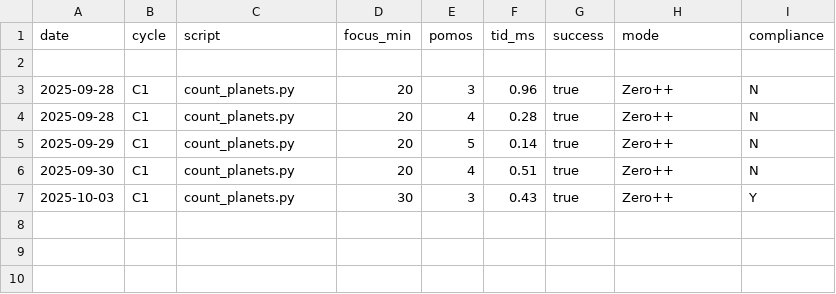
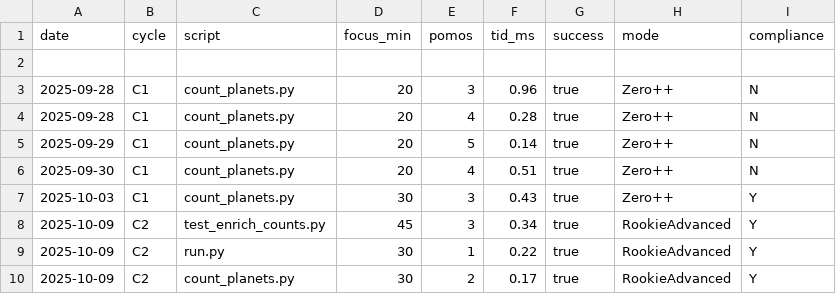
Before and after one commit to JohnnyHyytiainen/space_bridge, a CSV file: results.csv, drawn as a sheet; the diff names each change by its address in the sheet, - before the commit and + after, or states it on an @@ line.

Commit message:
feat(c2): rookie-advanced refactor; add runner + smoke tests; standardize ms timing
why: keep it explainable line-by-line; adds asserts, parity, timing

what: rewrite count_planets.py into helpers (_read_counts, _write_counts) + pipeline_run; add run.py; add tests_smoke.py; remove data/space_logs_small.jsonl; update results.csv; prep README line-by-line

notes: tiny scope by design; no argparse, no packaging, no frameworks

todo: C1 write data/planet_counts.json; auto telemetry runs.csv; C2 enrich_counts.py -> counts_enriched.csv (share, 5–7 asserts); bench gen_space_logs.py + bench_100k.py

```diff
--- a/results.csv
+++ b/results.csv
+row 8: 2025-10-09 | C2 | test_enrich_counts.py | 45 | 3 | 0.34 | true | RookieAdvanced | Y
+row 9: 2025-10-09 | C2 | run.py | 30 | 1 | 0.22 | true | RookieAdvanced | Y
+row 10: 2025-10-09 | C2 | count_planets.py | 30 | 2 | 0.17 | true | RookieAdvanced | Y
```
Also changed, not shown: 7 other files.
